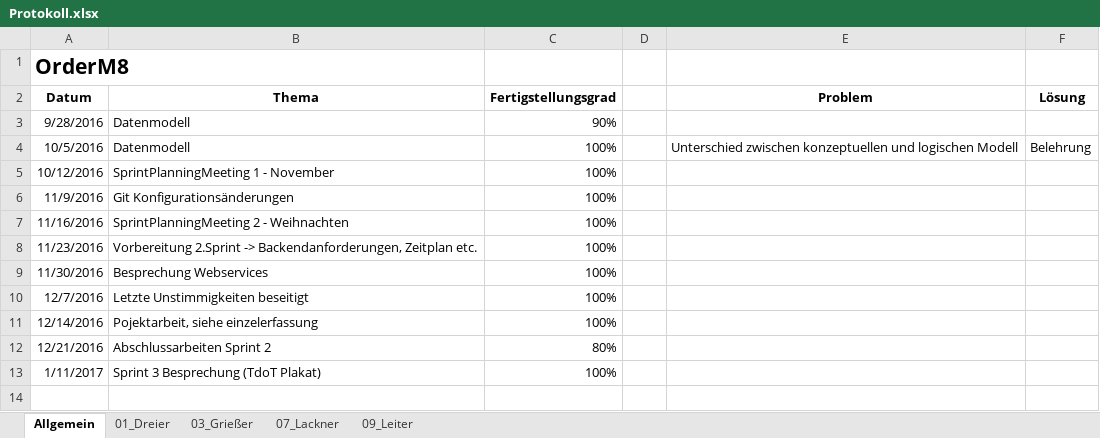
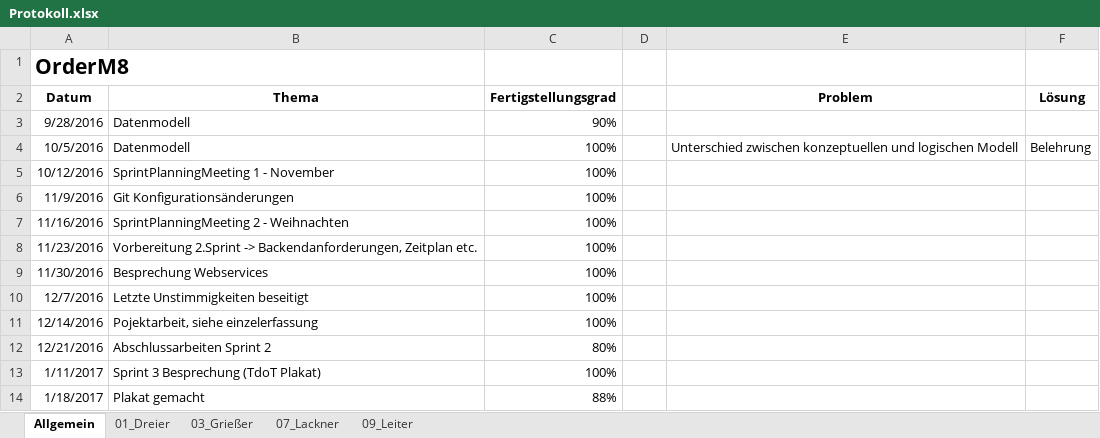
Before and after one commit to andygrie/OrderM8, an Excel workbook: Documents/Protokoll.xlsx, sheet Allgemein, drawn as a sheet; values as stored, in another font and other column widths than the file's, no borders; the diff names each change by its address in the sheet, - before the commit and + after, or states it on an @@ line.

Commit message:
Updated Protokoll

```diff
--- a/Documents/Protokoll.xlsx (sheet Allgemein)
+++ b/Documents/Protokoll.xlsx (sheet Allgemein)
+row 14: 1/18/2017 | Plakat gemacht | 88%
```
